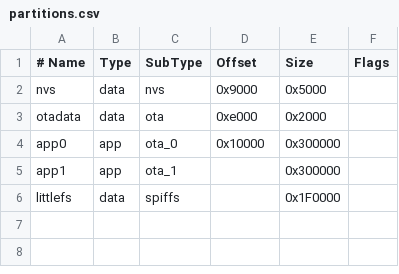
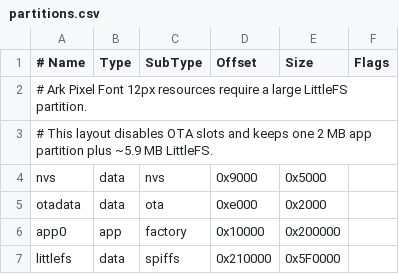
Before and after one commit to Sager1145/Rina-Chan-board-370-leds, a CSV file: esp32s3_firmware/partitions.csv, drawn as a sheet.

```diff
--- a/esp32s3_firmware/partitions.csv
+++ b/esp32s3_firmware/partitions.csv
@@ -1,6 +1,7 @@
 # Name,   Type, SubType, Offset,   Size,     Flags
+# Ark Pixel Font 12px resources require a large LittleFS partition.
+# This layout disables OTA slots and keeps one 2 MB app partition plus ~5.9 MB LittleFS.
 nvs,      data, nvs,     0x9000,   0x5000,
 otadata,  data, ota,     0xe000,   0x2000,
-app0,     app,  ota_0,   0x10000,  0x300000,
-app1,     app,  ota_1,   ,         0x300000,
-littlefs, data, spiffs,  ,         0x1F0000,
+app0,     app,  factory, 0x10000,  0x200000,
+littlefs, data, spiffs,  0x210000, 0x5F0000,
```
Also changed, not shown: 48 other files.
